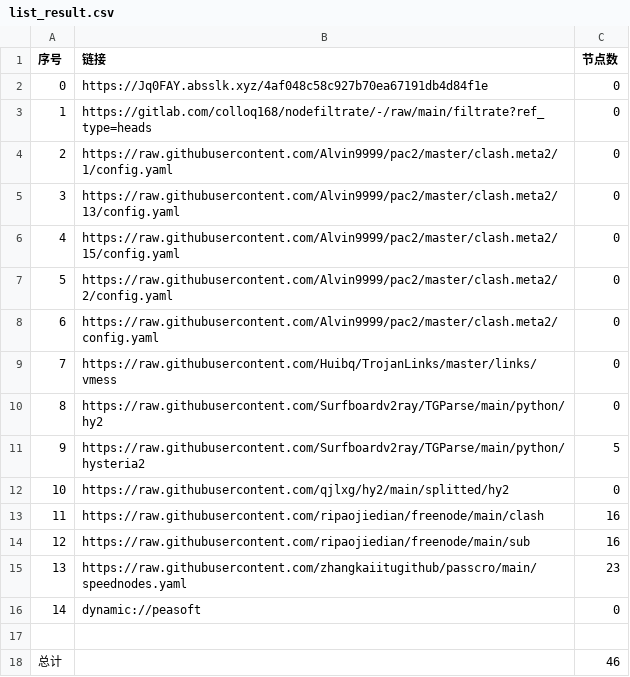
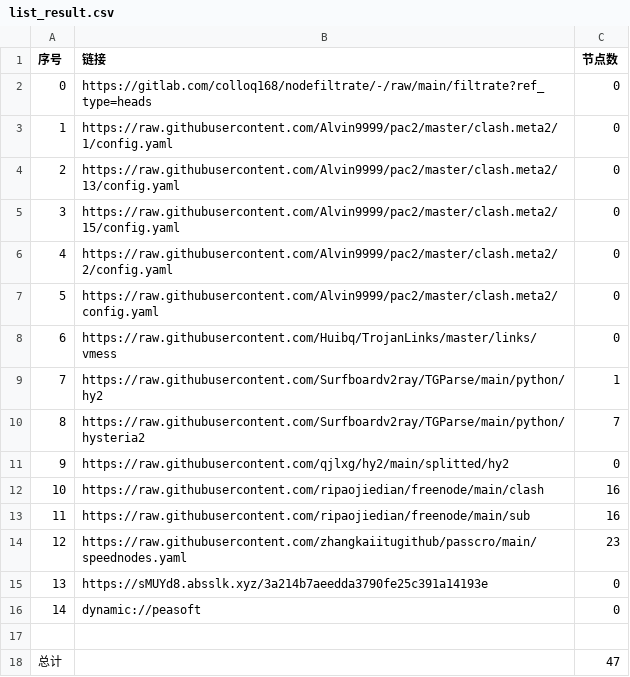
Before and after one commit to shtrend/AutoMergePublicNodes, a CSV file: list_result.csv, drawn as a sheet; removed rows and columns are numbered as before the commit, all else as after; the diff names each change by its address in the sheet, - before the commit and + after, or states it on an @@ line.

```diff
--- a/list_result.csv
+++ b/list_result.csv
-row 2: 0 | https://Jq0FAY.absslk.xyz/4af048c58c927b70ea67191db4d84f1e | 0
@@ column A (序号) renumbered between rows 2 and 14 @@
-C9 (节点数): 0
+C9 (节点数): 1
-C10 (节点数): 5
+C10 (节点数): 7
+row 15: 13 | https://sMUYd8.absslk.xyz/3a214b7aeedda3790fe25c391a14193e | 0
-C18 (节点数): 46
+C18 (节点数): 47
```
Also changed, not shown: 19 other files.
